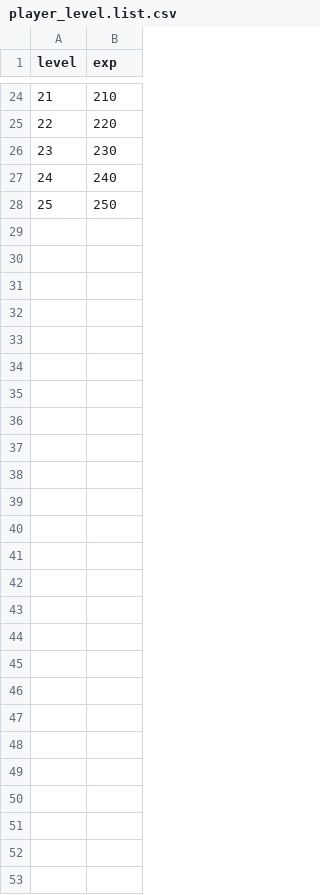
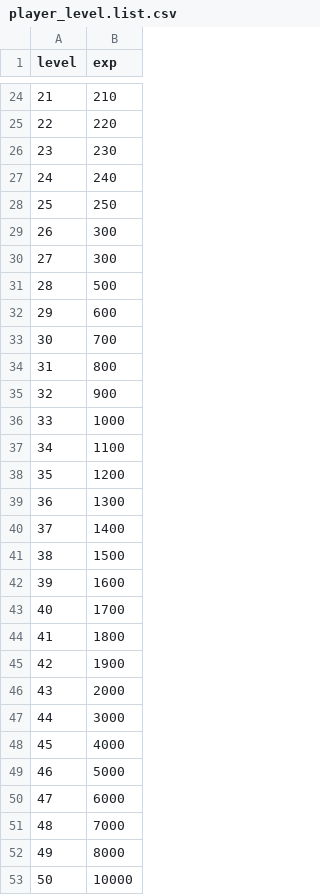
Before and after one commit to rogerhehe/SlotTools, a CSV file: csv/player_level.list.csv, drawn as a sheet; only a part is shown, gaps mark what is left out; the diff names each change by its address in the sheet, - before the commit and + after, or states it on an @@ line.

Commit message:
fix cfg player llevel

```diff
--- a/csv/player_level.list.csv
+++ b/csv/player_level.list.csv
+row 29: 26 | 300
+row 30: 27 | 300
+row 31: 28 | 500
+row 32: 29 | 600
+row 33: 30 | 700
+row 34: 31 | 800
+row 35: 32 | 900
+row 36: 33 | 1000
+row 37: 34 | 1100
+row 38: 35 | 1200
+row 39: 36 | 1300
+row 40: 37 | 1400
+row 41: 38 | 1500
+row 42: 39 | 1600
+row 43: 40 | 1700
+row 44: 41 | 1800
+row 45: 42 | 1900
+row 46: 43 | 2000
+row 47: 44 | 3000
+row 48: 45 | 4000
+row 49: 46 | 5000
+row 50: 47 | 6000
+row 51: 48 | 7000
+row 52: 49 | 8000
+row 53: 50 | 10000
```
Also changed, not shown: 2 other files.
